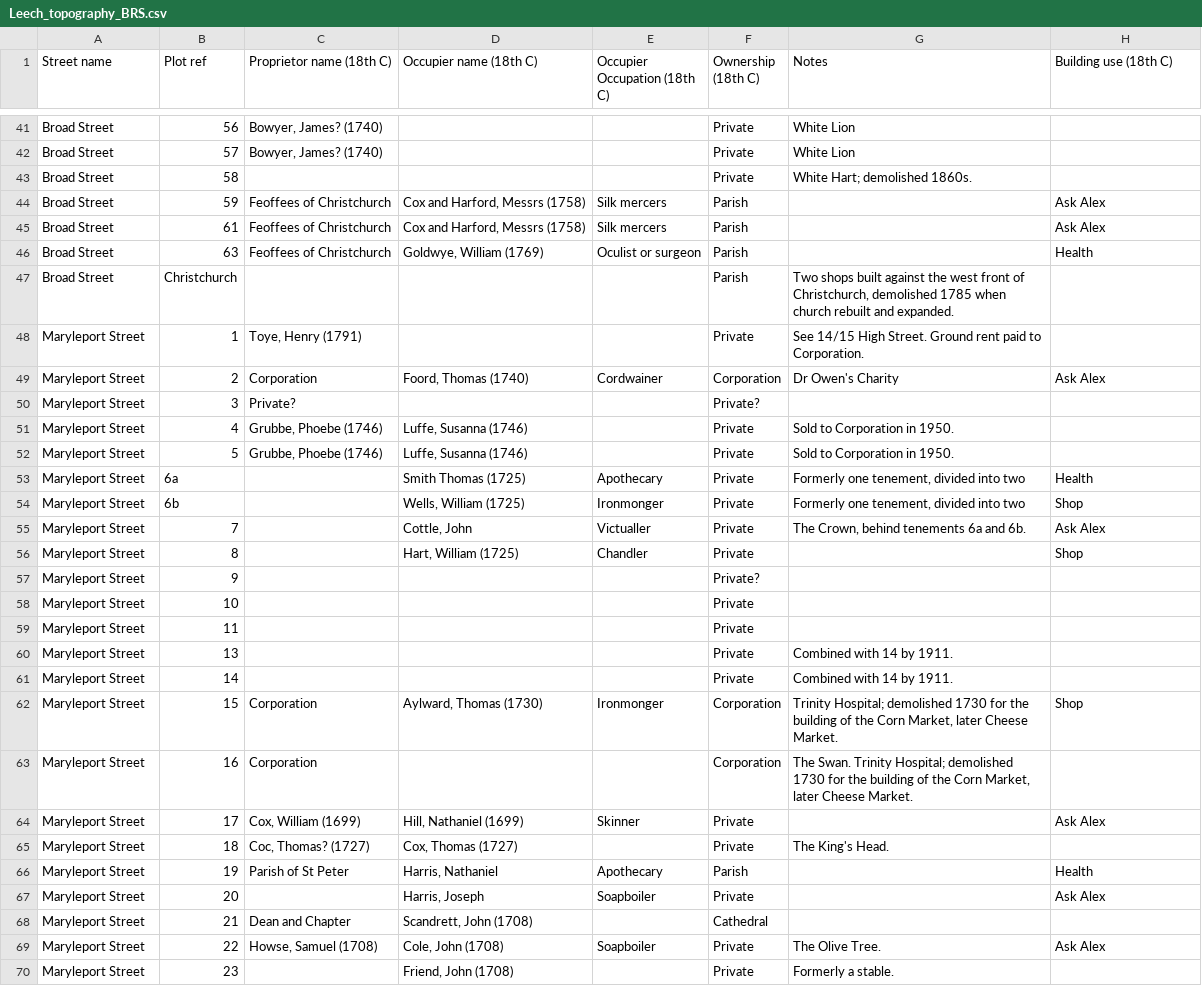
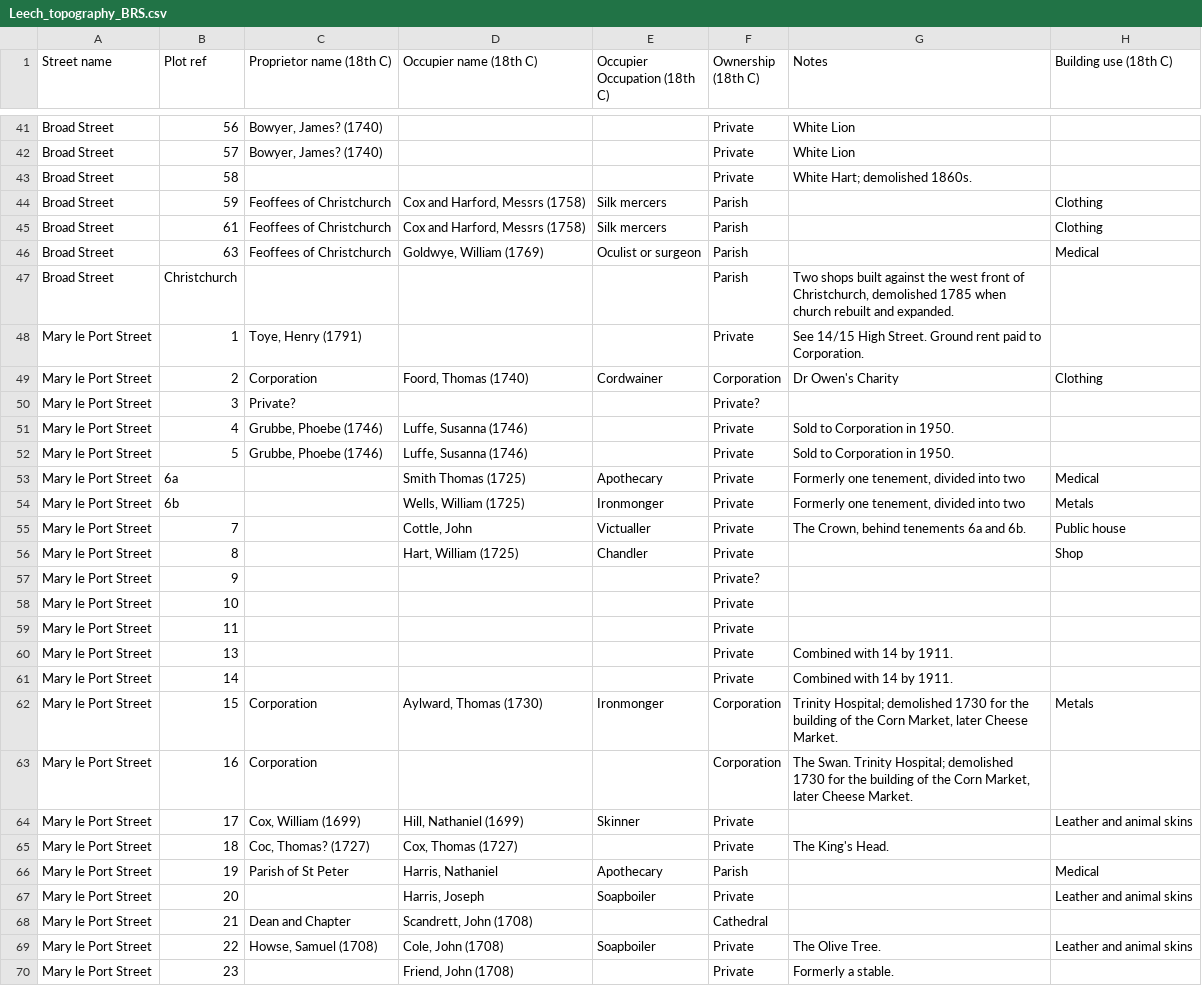
Before and after one commit to dataunity/public-space, a CSV file: csv/Leech_topography_BRS.csv, drawn as a sheet; only a part is shown, gaps mark what is left out; the diff covers the shown part only.

```diff
--- a/csv/Leech_topography_BRS.csv
+++ b/csv/Leech_topography_BRS.csv
@@ -43,28 +43,28 @@ Broad Street,57,"Bowyer, James? (1740)",,,Private,White Lion,
 Broad Street,58,,,,Private,White Hart; demolished 1860s.,
-Broad Street,59,Feoffees of Christchurch,"Cox and Harford, Messrs (1758)",Silk mercers,Parish,,Ask Alex
-Broad Street,61,Feoffees of Christchurch,"Cox and Harford, Messrs (1758)",Silk mercers,Parish,,Ask Alex
-Broad Street,63,Feoffees of Christchurch,"Goldwye, William (1769)",Oculist or surgeon,Parish,,Health
+Broad Street,59,Feoffees of Christchurch,"Cox and Harford, Messrs (1758)",Silk mercers,Parish,,Clothing
+Broad Street,61,Feoffees of Christchurch,"Cox and Harford, Messrs (1758)",Silk mercers,Parish,,Clothing
+Broad Street,63,Feoffees of Christchurch,"Goldwye, William (1769)",Oculist or surgeon,Parish,,Medical
 Broad Street,Christchurch,,,,Parish,"Two shops built against the west front of Christchurch, demolished 1785 when church rebuilt and expanded.",
-Maryleport Street,1,"Toye, Henry (1791)",,,Private,See 14/15 High Street. Ground rent paid to Corporation.,
-Maryleport Street,2,Corporation,"Foord, Thomas (1740)",Cordwainer,Corporation,Dr Owen's Charity,Ask Alex
-Maryleport Street,3,Private?,,,Private?,,
-Maryleport Street,4,"Grubbe, Phoebe (1746)","Luffe, Susanna (1746)",,Private,Sold to Corporation in 1950.,
-Maryleport Street,5,"Grubbe, Phoebe (1746)","Luffe, Susanna (1746)",,Private,Sold to Corporation in 1950.,
-Maryleport Street,6a,,Smith Thomas (1725),Apothecary,Private,"Formerly one tenement, divided into two",Health
-Maryleport Street,6b,,"Wells, William (1725)",Ironmonger,Private,"Formerly one tenement, divided into two",Shop
-Maryleport Street,7,,"Cottle, John",Victualler,Private,"The Crown, behind tenements 6a and 6b.",Ask Alex
-Maryleport Street,8,,"Hart, William (1725)",Chandler,Private,,Shop
-Maryleport Street,9,,,,Private?,,
-Maryleport Street,10,,,,Private,,
-Maryleport Street,11,,,,Private,,
-Maryleport Street,13,,,,Private,Combined with 14 by 1911.,
-Maryleport Street,14,,,,Private,Combined with 14 by 1911.,
-Maryleport Street,15,Corporation,"Aylward, Thomas (1730)",Ironmonger,Corporation,"Trinity Hospital; demolished 1730 for the building of the Corn Market, later Cheese Market.",Shop
-Maryleport Street,16,Corporation,,,Corporation,"The Swan. Trinity Hospital; demolished 1730 for the building of the Corn Market, later Cheese Market.",
-Maryleport Street,17,"Cox, William (1699)","Hill, Nathaniel (1699)",Skinner,Private,,Ask Alex
-Maryleport Street,18,"Coc, Thomas? (1727)","Cox, Thomas (1727)",,Private,The King's Head.,
-Maryleport Street,19,Parish of St Peter,"Harris, Nathaniel",Apothecary,Parish,,Health
-Maryleport Street,20,,"Harris, Joseph",Soapboiler,Private,,Ask Alex
-Maryleport Street,21,Dean and Chapter,"Scandrett, John (1708)",,Cathedral,,
-Maryleport Street,22,"Howse, Samuel (1708)","Cole, John (1708)",Soapboiler,Private,The Olive Tree.,Ask Alex
-Maryleport Street,23,,"Friend, John (1708)",,Private,Formerly a stable.,
+Mary le Port Street,1,"Toye, Henry (1791)",,,Private,See 14/15 High Street. Ground rent paid to Corporation.,
+Mary le Port Street,2,Corporation,"Foord, Thomas (1740)",Cordwainer,Corporation,Dr Owen's Charity,Clothing
+Mary le Port Street,3,Private?,,,Private?,,
+Mary le Port Street,4,"Grubbe, Phoebe (1746)","Luffe, Susanna (1746)",,Private,Sold to Corporation in 1950.,
+Mary le Port Street,5,"Grubbe, Phoebe (1746)","Luffe, Susanna (1746)",,Private,Sold to Corporation in 1950.,
+Mary le Port Street,6a,,Smith Thomas (1725),Apothecary,Private,"Formerly one tenement, divided into two",Medical
+Mary le Port Street,6b,,"Wells, William (1725)",Ironmonger,Private,"Formerly one tenement, divided into two",Metals
+Mary le Port Street,7,,"Cottle, John",Victualler,Private,"The Crown, behind tenements 6a and 6b.",Public house
+Mary le Port Street,8,,"Hart, William (1725)",Chandler,Private,,Shop
+Mary le Port Street,9,,,,Private?,,
+Mary le Port Street,10,,,,Private,,
+Mary le Port Street,11,,,,Private,,
+Mary le Port Street,13,,,,Private,Combined with 14 by 1911.,
+Mary le Port Street,14,,,,Private,Combined with 14 by 1911.,
+Mary le Port Street,15,Corporation,"Aylward, Thomas (1730)",Ironmonger,Corporation,"Trinity Hospital; demolished 1730 for the building of the Corn Market, later Cheese Market.",Metals
+Mary le Port Street,16,Corporation,,,Corporation,"The Swan. Trinity Hospital; demolished 1730 for the building of the Corn Market, later Cheese Market.",
+Mary le Port Street,17,"Cox, William (1699)","Hill, Nathaniel (1699)",Skinner,Private,,Leather and animal skins
+Mary le Port Street,18,"Coc, Thomas? (1727)","Cox, Thomas (1727)",,Private,The King's Head.,
+Mary le Port Street,19,Parish of St Peter,"Harris, Nathaniel",Apothecary,Parish,,Medical
+Mary le Port Street,20,,"Harris, Joseph",Soapboiler,Private,,Leather and animal skins
+Mary le Port Street,21,Dean and Chapter,"Scandrett, John (1708)",,Cathedral,,
+Mary le Port Street,22,"Howse, Samuel (1708)","Cole, John (1708)",Soapboiler,Private,The Olive Tree.,Leather and animal skins
+Mary le Port Street,23,,"Friend, John (1708)",,Private,Formerly a stable.,
```
Also changed, not shown: 37 edited cells elsewhere in this file, csv/Bristol_Valuation_Records_1910.csv, 4 other files.
